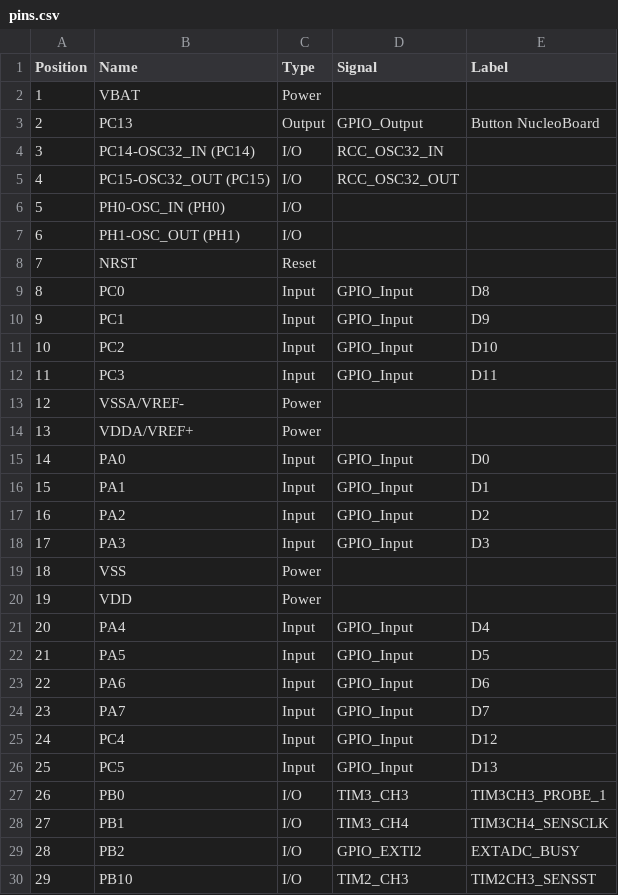
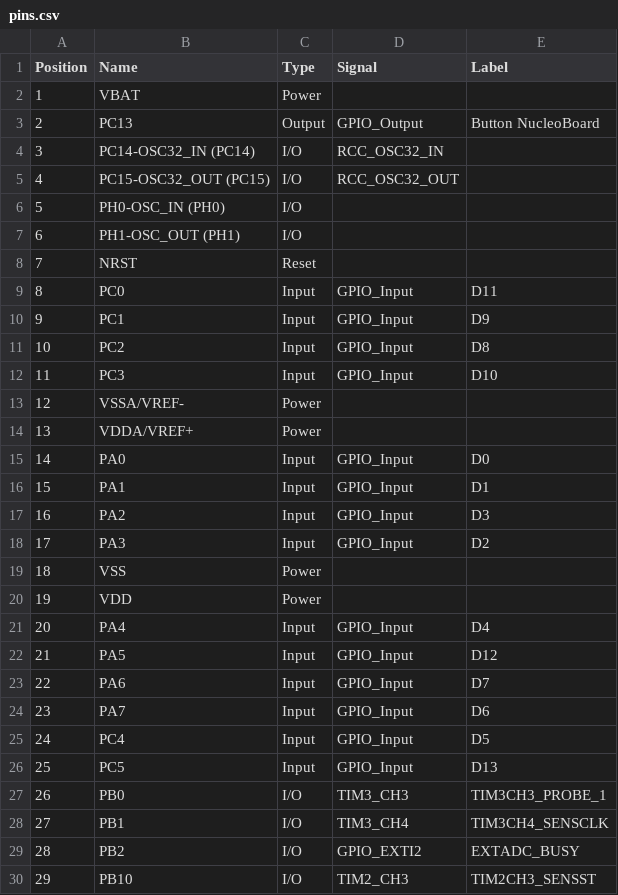
Before and after one commit to Helmholtz-UFZ/MiniSpecFirmware, a CSV file: software_devl/nukleo/minispec_CubeMX/pins.csv, drawn as a sheet; only a part is shown.

```diff
--- a/software_devl/nukleo/minispec_CubeMX/pins.csv
+++ b/software_devl/nukleo/minispec_CubeMX/pins.csv
@@ -8,6 +8,6 @@
 "7","NRST","Reset","",""
-"8","PC0","Input","GPIO_Input","D8"
+"8","PC0","Input","GPIO_Input","D11"
 "9","PC1","Input","GPIO_Input","D9"
-"10","PC2","Input","GPIO_Input","D10"
-"11","PC3","Input","GPIO_Input","D11"
+"10","PC2","Input","GPIO_Input","D8"
+"11","PC3","Input","GPIO_Input","D10"
 "12","VSSA/VREF-","Power","",""
@@ -16,4 +16,4 @@
 "15","PA1","Input","GPIO_Input","D1"
-"16","PA2","Input","GPIO_Input","D2"
-"17","PA3","Input","GPIO_Input","D3"
+"16","PA2","Input","GPIO_Input","D3"
+"17","PA3","Input","GPIO_Input","D2"
 "18","VSS","Power","",""
@@ -21,6 +21,6 @@
 "20","PA4","Input","GPIO_Input","D4"
-"21","PA5","Input","GPIO_Input","D5"
-"22","PA6","Input","GPIO_Input","D6"
-"23","PA7","Input","GPIO_Input","D7"
-"24","PC4","Input","GPIO_Input","D12"
+"21","PA5","Input","GPIO_Input","D12"
+"22","PA6","Input","GPIO_Input","D7"
+"23","PA7","Input","GPIO_Input","D6"
+"24","PC4","Input","GPIO_Input","D5"
 "25","PC5","Input","GPIO_Input","D13"
```
Also changed, not shown: 3 other files.
